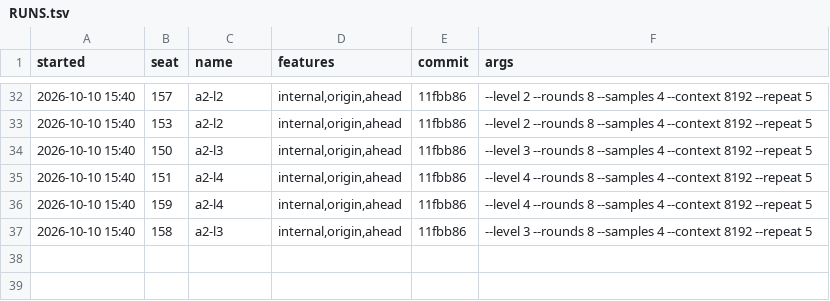
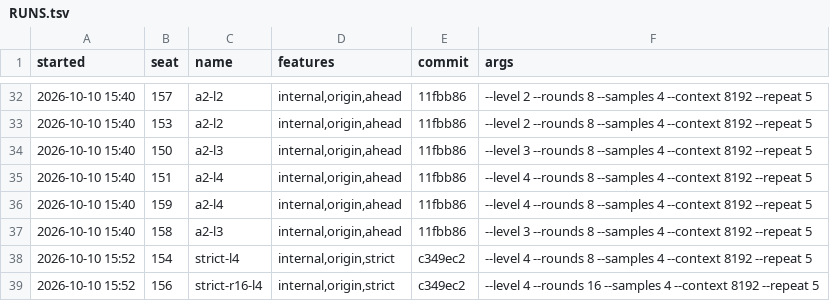
Before and after one commit to ashik-ece/AWS-NKI-Kernal-Optimizer, a TSV file: results/RUNS.tsv, drawn as a sheet; only a part is shown, gaps mark what is left out; the diff names each change by its address in the sheet, - before the commit and + after, or states it on an @@ line.

Commit message:
Checker: explain an undefined name by what exists and what it is for; ahead runs pulled at 16:10

```diff
--- a/results/RUNS.tsv
+++ b/results/RUNS.tsv
+row 38: 2026-10-10 15:52 | 154 | strict-l4 | internal,origin,strict | c349ec2 | --level 4 --rounds 8 --samples 4 --context 8192 --repeat 5
+row 39: 2026-10-10 15:52 | 156 | strict-r16-l4 | internal,origin,strict | c349ec2 | --level 4 --rounds 16 --samples 4 --context 8192 --repeat 5
```
Also changed, not shown: 25 other files.
